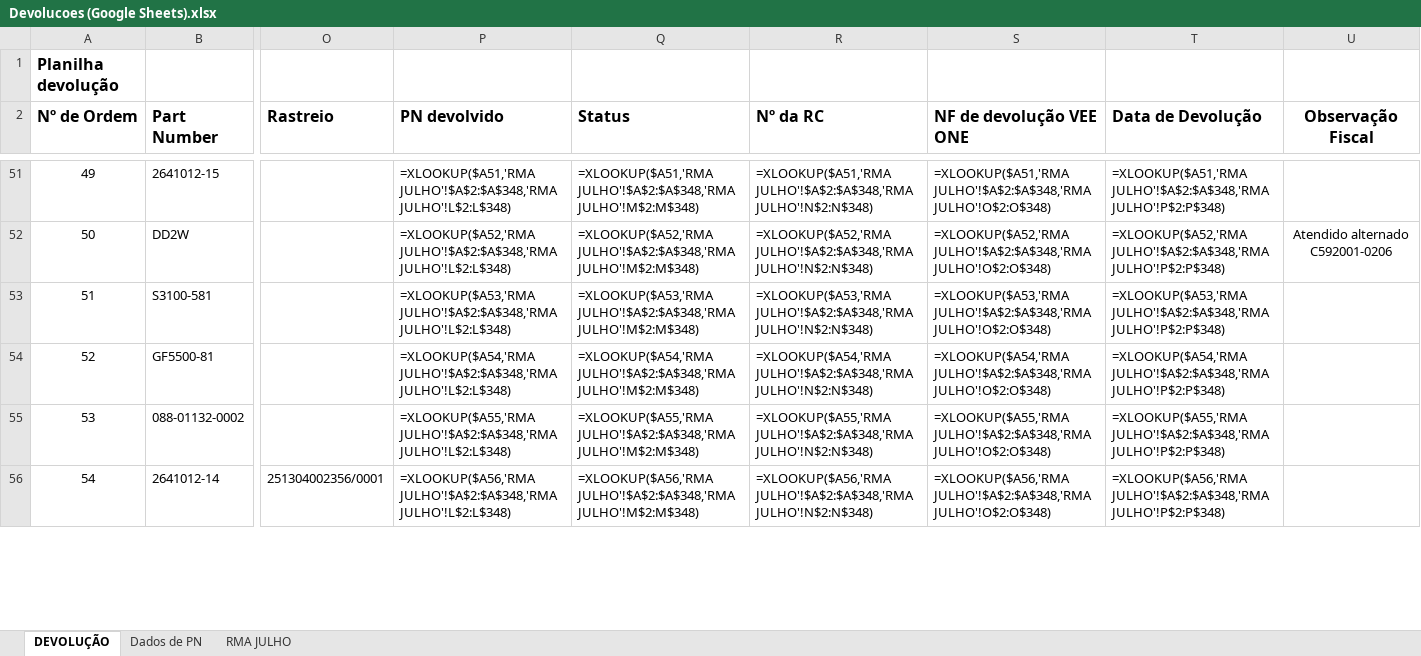
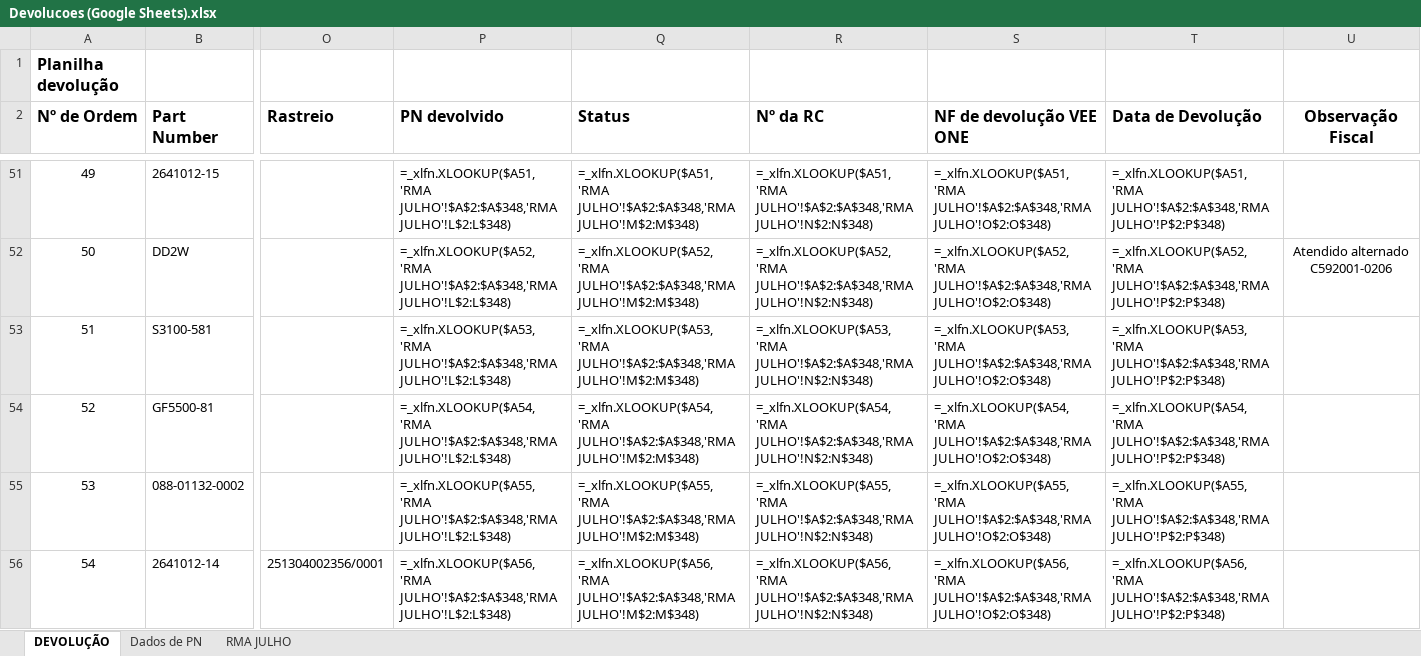
Before and after one commit to wallacedellaney/c98a-pamals, an Excel workbook: Contrato 005/Dashboard/01_Bases_Originais/Devolucoes/Devolucoes (Google Sheets).xlsx, sheet DEVOLUÇÃO, drawn as a sheet; only a part is shown, gaps mark what is left out; values as stored, in another font and other column widths than the file's, no borders; formulas are shown in place of their values; charts and pictures not drawn; the diff covers the shown part only; the diff names each change by its address in the sheet, - before the commit and + after, or states it on an @@ line.

```diff
--- a/Contrato 005/Dashboard/01_Bases_Originais/Devolucoes/Devolucoes (Google Sheets).xlsx (sheet DEVOLUÇÃO)
+++ b/Contrato 005/Dashboard/01_Bases_Originais/Devolucoes/Devolucoes (Google Sheets).xlsx (sheet DEVOLUÇÃO)
-P51 (PN devolvido): =XLOOKUP($A51,'RMA JULHO'!$A$2:$A$348,'RMA JULHO'!L$2:L$348)
+P51 (PN devolvido): =_xlfn.XLOOKUP($A51,'RMA JULHO'!$A$2:$A$348,'RMA JULHO'!L$2:L$348)
-Q51 (Status): =XLOOKUP($A51,'RMA JULHO'!$A$2:$A$348,'RMA JULHO'!M$2:M$348)
+Q51 (Status): =_xlfn.XLOOKUP($A51,'RMA JULHO'!$A$2:$A$348,'RMA JULHO'!M$2:M$348)
-R51 (Nº da RC): =XLOOKUP($A51,'RMA JULHO'!$A$2:$A$348,'RMA JULHO'!N$2:N$348)
+R51 (Nº da RC): =_xlfn.XLOOKUP($A51,'RMA JULHO'!$A$2:$A$348,'RMA JULHO'!N$2:N$348)
-S51 (NF de devolução VEE ONE): =XLOOKUP($A51,'RMA JULHO'!$A$2:$A$348,'RMA JULHO'!O$2:O$348)
+S51 (NF de devolução VEE ONE): =_xlfn.XLOOKUP($A51,'RMA JULHO'!$A$2:$A$348,'RMA JULHO'!O$2:O$348)
-T51 (Data de Devolução): =XLOOKUP($A51,'RMA JULHO'!$A$2:$A$348,'RMA JULHO'!P$2:P$348)
+T51 (Data de Devolução): =_xlfn.XLOOKUP($A51,'RMA JULHO'!$A$2:$A$348,'RMA JULHO'!P$2:P$348)
-P52 (PN devolvido): =XLOOKUP($A52,'RMA JULHO'!$A$2:$A$348,'RMA JULHO'!L$2:L$348)
+P52 (PN devolvido): =_xlfn.XLOOKUP($A52,'RMA JULHO'!$A$2:$A$348,'RMA JULHO'!L$2:L$348)
-Q52 (Status): =XLOOKUP($A52,'RMA JULHO'!$A$2:$A$348,'RMA JULHO'!M$2:M$348)
+Q52 (Status): =_xlfn.XLOOKUP($A52,'RMA JULHO'!$A$2:$A$348,'RMA JULHO'!M$2:M$348)
-R52 (Nº da RC): =XLOOKUP($A52,'RMA JULHO'!$A$2:$A$348,'RMA JULHO'!N$2:N$348)
+R52 (Nº da RC): =_xlfn.XLOOKUP($A52,'RMA JULHO'!$A$2:$A$348,'RMA JULHO'!N$2:N$348)
-S52 (NF de devolução VEE ONE): =XLOOKUP($A52,'RMA JULHO'!$A$2:$A$348,'RMA JULHO'!O$2:O$348)
+S52 (NF de devolução VEE ONE): =_xlfn.XLOOKUP($A52,'RMA JULHO'!$A$2:$A$348,'RMA JULHO'!O$2:O$348)
-T52 (Data de Devolução): =XLOOKUP($A52,'RMA JULHO'!$A$2:$A$348,'RMA JULHO'!P$2:P$348)
+T52 (Data de Devolução): =_xlfn.XLOOKUP($A52,'RMA JULHO'!$A$2:$A$348,'RMA JULHO'!P$2:P$348)
-P53 (PN devolvido): =XLOOKUP($A53,'RMA JULHO'!$A$2:$A$348,'RMA JULHO'!L$2:L$348)
+P53 (PN devolvido): =_xlfn.XLOOKUP($A53,'RMA JULHO'!$A$2:$A$348,'RMA JULHO'!L$2:L$348)
-Q53 (Status): =XLOOKUP($A53,'RMA JULHO'!$A$2:$A$348,'RMA JULHO'!M$2:M$348)
+Q53 (Status): =_xlfn.XLOOKUP($A53,'RMA JULHO'!$A$2:$A$348,'RMA JULHO'!M$2:M$348)
-R53 (Nº da RC): =XLOOKUP($A53,'RMA JULHO'!$A$2:$A$348,'RMA JULHO'!N$2:N$348)
+R53 (Nº da RC): =_xlfn.XLOOKUP($A53,'RMA JULHO'!$A$2:$A$348,'RMA JULHO'!N$2:N$348)
-S53 (NF de devolução VEE ONE): =XLOOKUP($A53,'RMA JULHO'!$A$2:$A$348,'RMA JULHO'!O$2:O$348)
+S53 (NF de devolução VEE ONE): =_xlfn.XLOOKUP($A53,'RMA JULHO'!$A$2:$A$348,'RMA JULHO'!O$2:O$348)
-T53 (Data de Devolução): =XLOOKUP($A53,'RMA JULHO'!$A$2:$A$348,'RMA JULHO'!P$2:P$348)
+T53 (Data de Devolução): =_xlfn.XLOOKUP($A53,'RMA JULHO'!$A$2:$A$348,'RMA JULHO'!P$2:P$348)
-P54 (PN devolvido): =XLOOKUP($A54,'RMA JULHO'!$A$2:$A$348,'RMA JULHO'!L$2:L$348)
+P54 (PN devolvido): =_xlfn.XLOOKUP($A54,'RMA JULHO'!$A$2:$A$348,'RMA JULHO'!L$2:L$348)
-Q54 (Status): =XLOOKUP($A54,'RMA JULHO'!$A$2:$A$348,'RMA JULHO'!M$2:M$348)
+Q54 (Status): =_xlfn.XLOOKUP($A54,'RMA JULHO'!$A$2:$A$348,'RMA JULHO'!M$2:M$348)
-R54 (Nº da RC): =XLOOKUP($A54,'RMA JULHO'!$A$2:$A$348,'RMA JULHO'!N$2:N$348)
+R54 (Nº da RC): =_xlfn.XLOOKUP($A54,'RMA JULHO'!$A$2:$A$348,'RMA JULHO'!N$2:N$348)
-S54 (NF de devolução VEE ONE): =XLOOKUP($A54,'RMA JULHO'!$A$2:$A$348,'RMA JULHO'!O$2:O$348)
+S54 (NF de devolução VEE ONE): =_xlfn.XLOOKUP($A54,'RMA JULHO'!$A$2:$A$348,'RMA JULHO'!O$2:O$348)
-T54 (Data de Devolução): =XLOOKUP($A54,'RMA JULHO'!$A$2:$A$348,'RMA JULHO'!P$2:P$348)
+T54 (Data de Devolução): =_xlfn.XLOOKUP($A54,'RMA JULHO'!$A$2:$A$348,'RMA JULHO'!P$2:P$348)
-P55 (PN devolvido): =XLOOKUP($A55,'RMA JULHO'!$A$2:$A$348,'RMA JULHO'!L$2:L$348)
+P55 (PN devolvido): =_xlfn.XLOOKUP($A55,'RMA JULHO'!$A$2:$A$348,'RMA JULHO'!L$2:L$348)
-Q55 (Status): =XLOOKUP($A55,'RMA JULHO'!$A$2:$A$348,'RMA JULHO'!M$2:M$348)
+Q55 (Status): =_xlfn.XLOOKUP($A55,'RMA JULHO'!$A$2:$A$348,'RMA JULHO'!M$2:M$348)
-R55 (Nº da RC): =XLOOKUP($A55,'RMA JULHO'!$A$2:$A$348,'RMA JULHO'!N$2:N$348)
+R55 (Nº da RC): =_xlfn.XLOOKUP($A55,'RMA JULHO'!$A$2:$A$348,'RMA JULHO'!N$2:N$348)
-S55 (NF de devolução VEE ONE): =XLOOKUP($A55,'RMA JULHO'!$A$2:$A$348,'RMA JULHO'!O$2:O$348)
+S55 (NF de devolução VEE ONE): =_xlfn.XLOOKUP($A55,'RMA JULHO'!$A$2:$A$348,'RMA JULHO'!O$2:O$348)
-T55 (Data de Devolução): =XLOOKUP($A55,'RMA JULHO'!$A$2:$A$348,'RMA JULHO'!P$2:P$348)
+T55 (Data de Devolução): =_xlfn.XLOOKUP($A55,'RMA JULHO'!$A$2:$A$348,'RMA JULHO'!P$2:P$348)
-P56 (PN devolvido): =XLOOKUP($A56,'RMA JULHO'!$A$2:$A$348,'RMA JULHO'!L$2:L$348)
+P56 (PN devolvido): =_xlfn.XLOOKUP($A56,'RMA JULHO'!$A$2:$A$348,'RMA JULHO'!L$2:L$348)
-Q56 (Status): =XLOOKUP($A56,'RMA JULHO'!$A$2:$A$348,'RMA JULHO'!M$2:M$348)
+Q56 (Status): =_xlfn.XLOOKUP($A56,'RMA JULHO'!$A$2:$A$348,'RMA JULHO'!M$2:M$348)
-R56 (Nº da RC): =XLOOKUP($A56,'RMA JULHO'!$A$2:$A$348,'RMA JULHO'!N$2:N$348)
+R56 (Nº da RC): =_xlfn.XLOOKUP($A56,'RMA JULHO'!$A$2:$A$348,'RMA JULHO'!N$2:N$348)
-S56 (NF de devolução VEE ONE): =XLOOKUP($A56,'RMA JULHO'!$A$2:$A$348,'RMA JULHO'!O$2:O$348)
+S56 (NF de devolução VEE ONE): =_xlfn.XLOOKUP($A56,'RMA JULHO'!$A$2:$A$348,'RMA JULHO'!O$2:O$348)
-T56 (Data de Devolução): =XLOOKUP($A56,'RMA JULHO'!$A$2:$A$348,'RMA JULHO'!P$2:P$348)
+T56 (Data de Devolução): =_xlfn.XLOOKUP($A56,'RMA JULHO'!$A$2:$A$348,'RMA JULHO'!P$2:P$348)
```
Also changed, not shown: 1500 edited cells elsewhere in this sheet, charts or pictures, Contrato 005/Dashboard/02_Dados_Tratados/base_devolucoes_tratada.xlsx, 2 other files.
